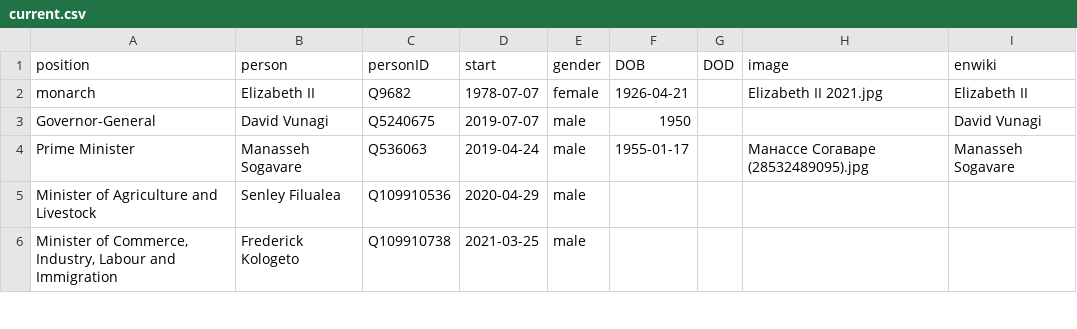
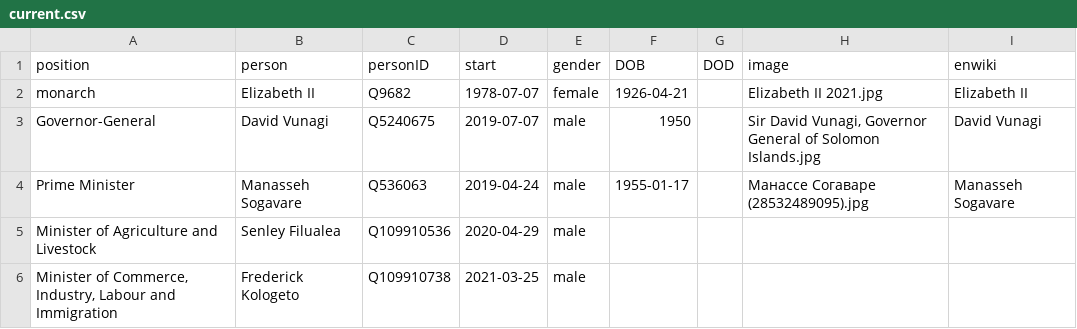
Before and after one commit to every-politician-scrapers/solomons-ministers, a CSV file: html/current.csv, drawn as a sheet; only a part is shown.

```diff
--- a/html/current.csv
+++ b/html/current.csv
@@ -2,3 +2,3 @@ position,person,personID,start,gender,DOB,DOD,image,enwiki
 monarch,Elizabeth II,Q9682,1978-07-07,female,1926-04-21,,Elizabeth II 2021.jpg,Elizabeth II
-Governor-General,David Vunagi,Q5240675,2019-07-07,male,1950,,,David Vunagi
+Governor-General,David Vunagi,Q5240675,2019-07-07,male,1950,,"Sir David Vunagi, Governor General of Solomon Islands.jpg",David Vunagi
 Prime Minister,Manasseh Sogavare,Q536063,2019-04-24,male,1955-01-17,,Манассе Согаваре (28532489095).jpg,Manasseh Sogavare
```
Also changed, not shown: html/holders21.csv.
